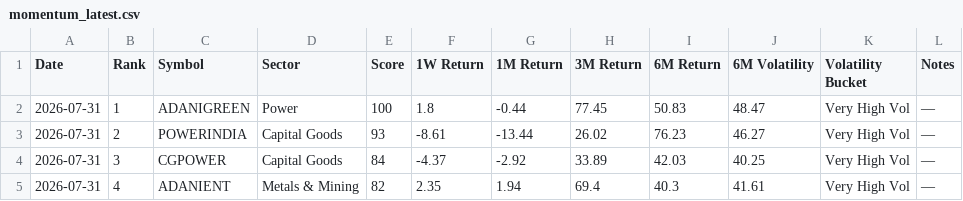
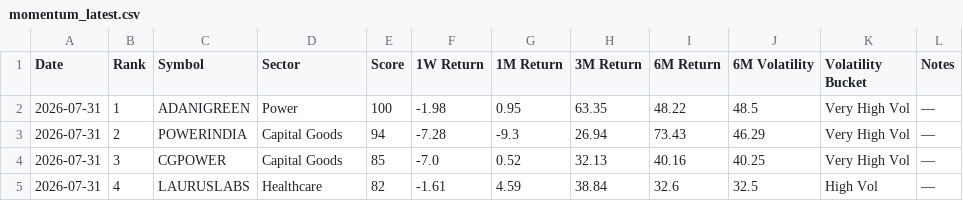
Before and after one commit to lightninbulls-stack/hanush-app, a CSV file: backend/data/momentum_latest.csv, drawn as a sheet; only a part is shown; the diff covers the shown part only.

```diff
--- a/backend/data/momentum_latest.csv
+++ b/backend/data/momentum_latest.csv
@@ -1,5 +1,5 @@
 Date,Rank,Symbol,Sector,Score,1W Return,1M Return,3M Return,6M Return,6M Volatility,Volatility Bucket,Notes
-2026-07-31,1,ADANIGREEN,Power,100,1.8,-0.44,77.45,50.83,48.47,Very High Vol,—
-2026-07-31,2,POWERINDIA,Capital Goods,93,-8.61,-13.44,26.02,76.23,46.27,Very High Vol,—
-2026-07-31,3,CGPOWER,Capital Goods,84,-4.37,-2.92,33.89,42.03,40.25,Very High Vol,—
-2026-07-31,4,ADANIENT,Metals & Mining,82,2.35,1.94,69.4,40.3,41.61,Very High Vol,—
+2026-07-31,1,ADANIGREEN,Power,100,-1.98,0.95,63.35,48.22,48.5,Very High Vol,—
+2026-07-31,2,POWERINDIA,Capital Goods,94,-7.28,-9.3,26.94,73.43,46.29,Very High Vol,—
+2026-07-31,3,CGPOWER,Capital Goods,85,-7.0,0.52,32.13,40.16,40.25,Very High Vol,—
+2026-07-31,4,LAURUSLABS,Healthcare,82,-1.61,4.59,38.84,32.6,32.5,High Vol,—
```
Also changed, not shown: 120 edited cells elsewhere in this file.
